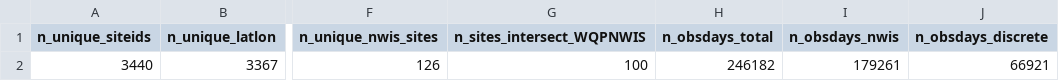
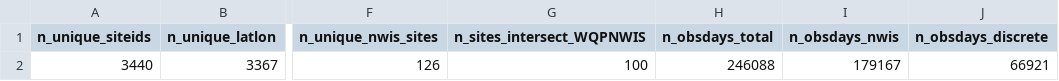
Before and after one commit to USGS-R/drb-inland-salinity-ml, a CSV file: 3_visualize/log/sitelist_summary.csv, drawn as a sheet; only a part is shown, gaps mark what is left out; the diff names each change by its address in the sheet, - before the commit and + after, or states it on an @@ line.

```diff
--- a/3_visualize/log/sitelist_summary.csv
+++ b/3_visualize/log/sitelist_summary.csv
-H2 (n_obsdays_total): 246182
+H2 (n_obsdays_total): 246088
-I2 (n_obsdays_nwis): 179261
+I2 (n_obsdays_nwis): 179167
```
Also changed, not shown: 3_visualize/log/daily_timeseries_ind.csv, 3_visualize/log/daily_timeseries_summary.csv, 2 other files.
